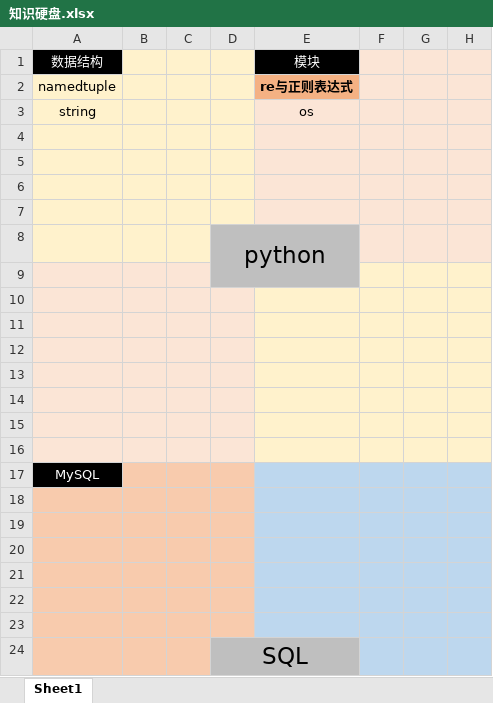
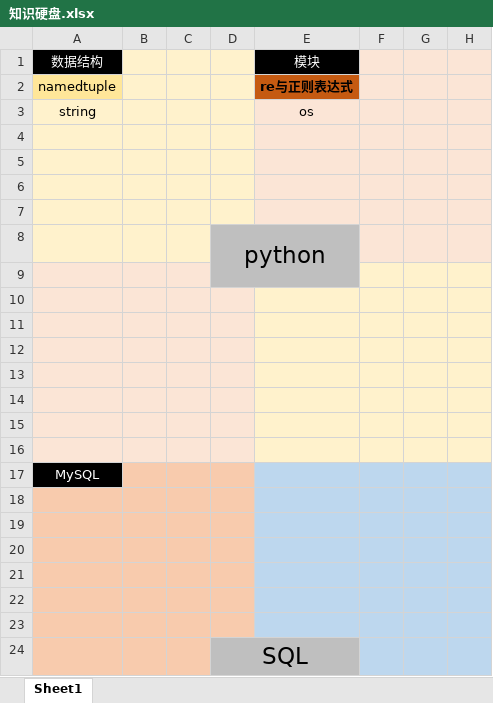
Before and after one commit to To-Heaven/Hello, an Excel workbook: 知识硬盘.xlsx, sheet Sheet1, drawn as a sheet; only a part is shown; values as stored, in another font and other column widths than the file's, no borders; the diff names each change by its address in the sheet, - before the commit and + after, or states it on an @@ line.

Commit message:
review：re(finditer, sub, subn, groups, compile)、namedtuple

```diff
--- a/知识硬盘.xlsx (sheet Sheet1)
+++ b/知识硬盘.xlsx (sheet Sheet1)
-A2 fill: #FFF2CC
+A2 fill: #FFE699
-E2 fill: #F4B183
+E2 fill: #C55A11
```
